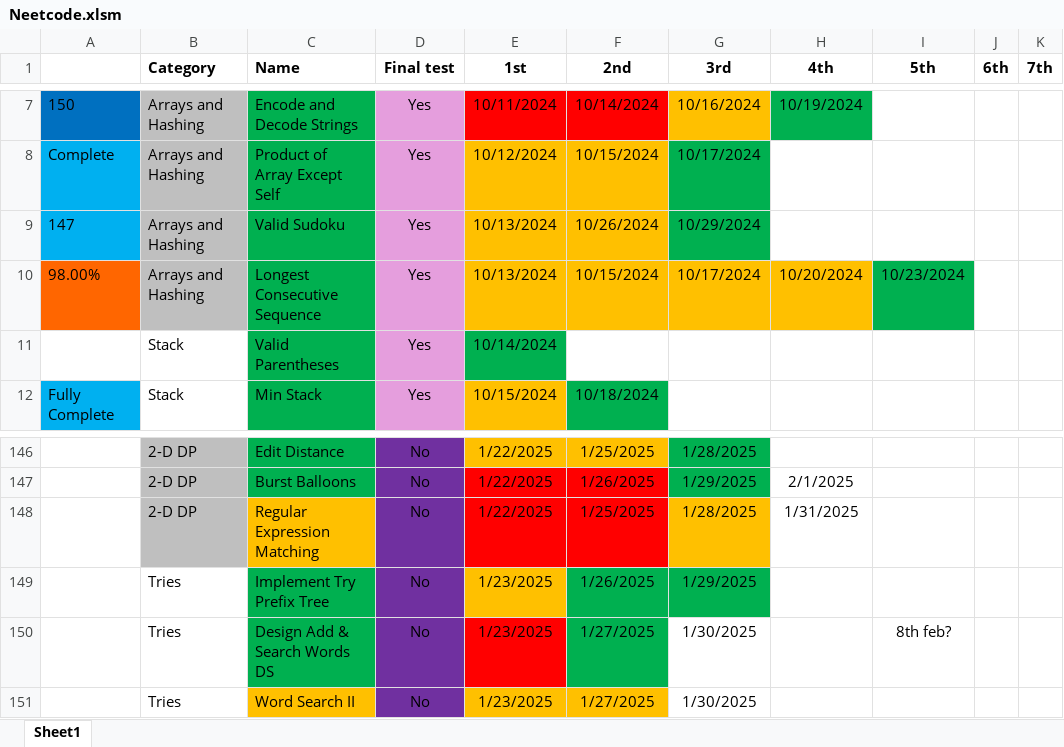
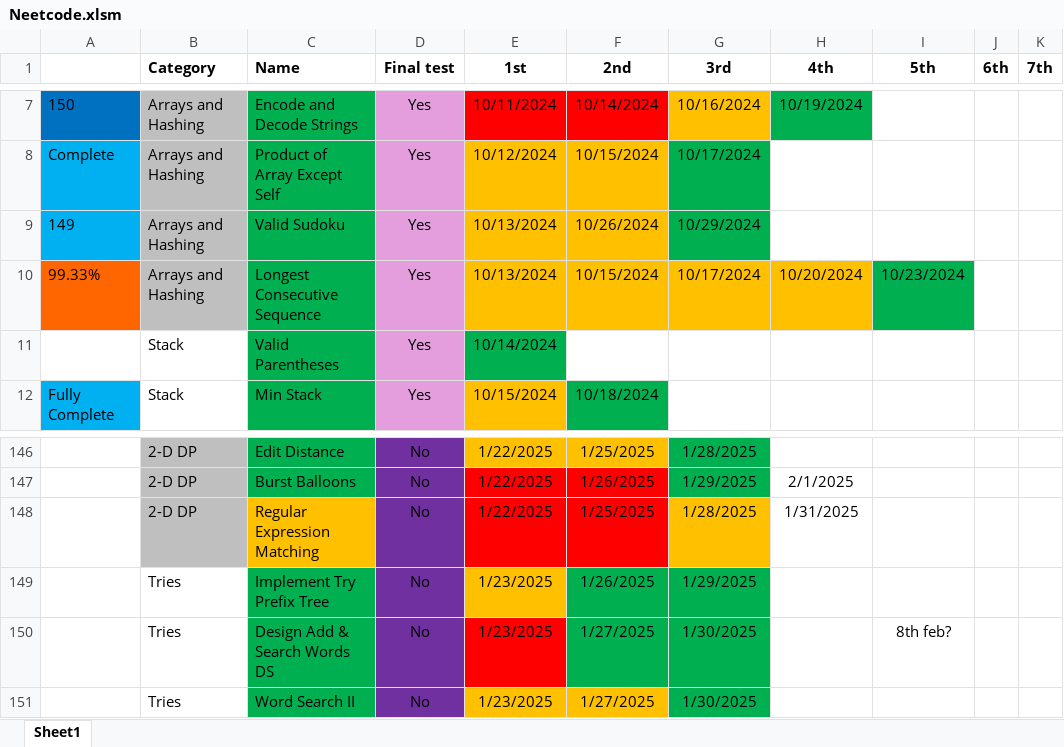
Before and after one commit to CarlosGEA/Neetcode, an Excel workbook: Neetcode.xlsm, sheet Sheet1, drawn as a sheet; only a part is shown, gaps mark what is left out; values as stored, in another font and other column widths than the file's, no borders; the diff names each change by its address in the sheet, - before the commit and + after, or states it on an @@ line.

```diff
--- a/Neetcode.xlsm (sheet Sheet1)
+++ b/Neetcode.xlsm (sheet Sheet1)
-A9: 147
+A9: 149
-A10: 98.00%
+A10: 99.33%
-G150:G151 fill: none
+G150:G151 fill: #00B050
-C151 fill: #FFC000
+C151 fill: #00B050
```
Also changed, not shown: 2 other files.
